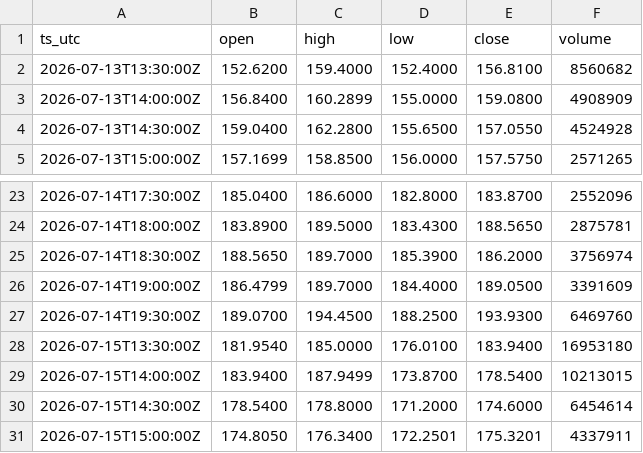
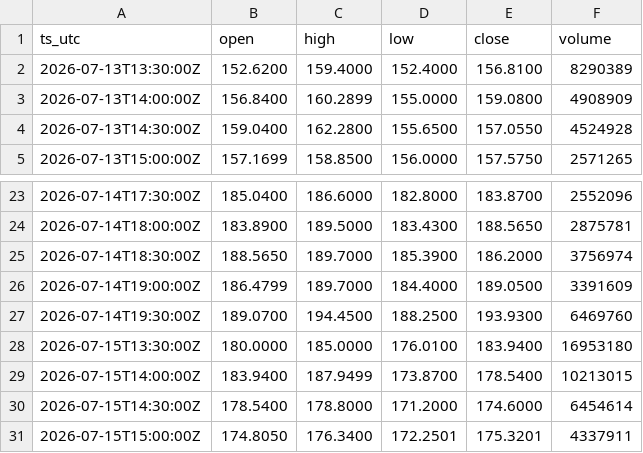
Before and after one commit to OntologyForCapital/skhynix-adr-parity, a CSV file: data/us_skhy.csv, drawn as a sheet; only a part is shown, gaps mark what is left out; the diff covers the shown part only.

```diff
--- a/data/us_skhy.csv
+++ b/data/us_skhy.csv
@@ -1,3 +1,3 @@
 ts_utc,open,high,low,close,volume
-2026-07-13T13:30:00Z,152.6200,159.4000,152.4000,156.8100,8560682
+2026-07-13T13:30:00Z,152.6200,159.4000,152.4000,156.8100,8290389
 2026-07-13T14:00:00Z,156.8400,160.2899,155.0000,159.0800,4908909
@@ -27,3 +27,3 @@ ts_utc,open,high,low,close,volume
 2026-07-14T19:30:00Z,189.0700,194.4500,188.2500,193.9300,6469760
-2026-07-15T13:30:00Z,181.9540,185.0000,176.0100,183.9400,16953180
+2026-07-15T13:30:00Z,180.0000,185.0000,176.0100,183.9400,16953180
 2026-07-15T14:00:00Z,183.9400,187.9499,173.8700,178.5400,10213015
```
Also changed, not shown: 10 edited cells elsewhere in this file, data/fx_usdkrw.csv, data/kr_000660.csv.
